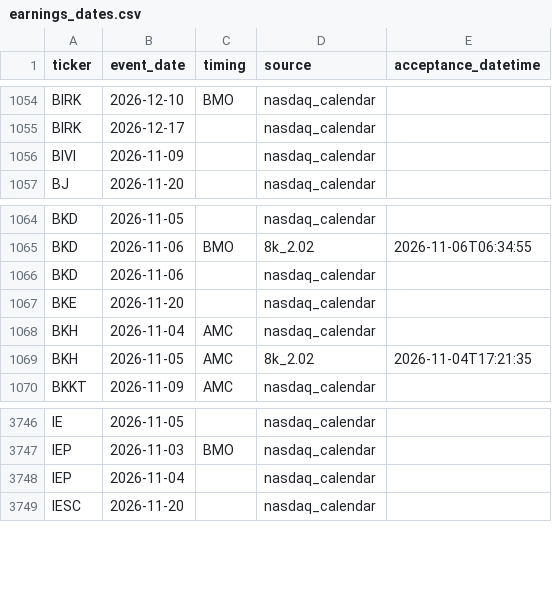
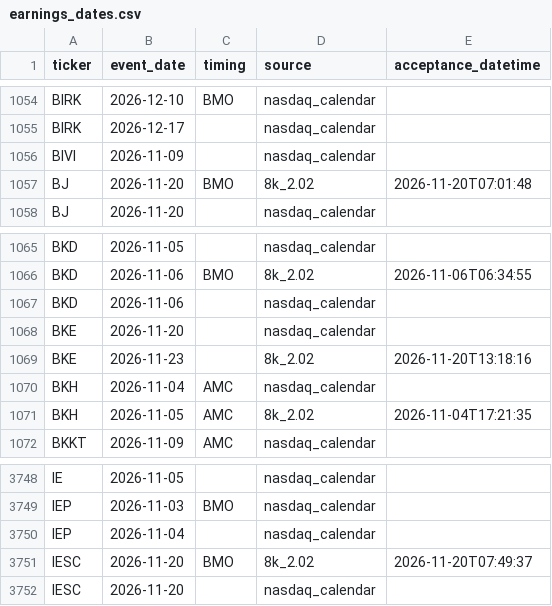
Before and after one commit to ilaybar110/swing-screener, a CSV file: state/earnings_dates.csv, drawn as a sheet; only a part is shown, gaps mark what is left out; the diff names each change by its address in the sheet, - before the commit and + after, or states it on an @@ line.

```diff
--- a/state/earnings_dates.csv
+++ b/state/earnings_dates.csv
+row 1057: BJ | 2026-11-20 | BMO | 8k_2.02 | 2026-11-20T07:01:48
+row 1069: BKE | 2026-11-23 |  | 8k_2.02 | 2026-11-20T13:18:16
+row 3751: IESC | 2026-11-20 | BMO | 8k_2.02 | 2026-11-20T07:49:37
```
Also changed, not shown: state/job_log.csv, state/recommendation_results/2026-10.csv, 12 other files.
